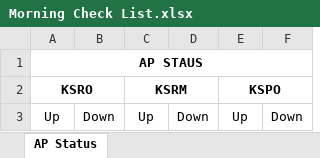
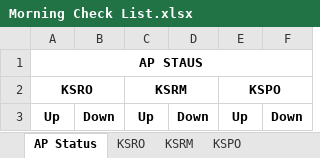
Before and after one commit to NuiSupachai/my-python-project, an Excel workbook: Morning Check List.xlsx, sheet AP Status, drawn as a sheet; values as stored, in another font and other column widths than the file's, no borders; the diff names each change by its address in the sheet, - before the commit and + after, or states it on an @@ line.

```diff
--- a/Morning Check List.xlsx (sheet AP Status)
+++ b/Morning Check List.xlsx (sheet AP Status)
+sheet tab: KSRO
+sheet tab: KSRM
+sheet tab: KSPO
-A3:F3 bold: off
+A3:F3 bold: on
```
Also changed, not shown: 1 other file.
